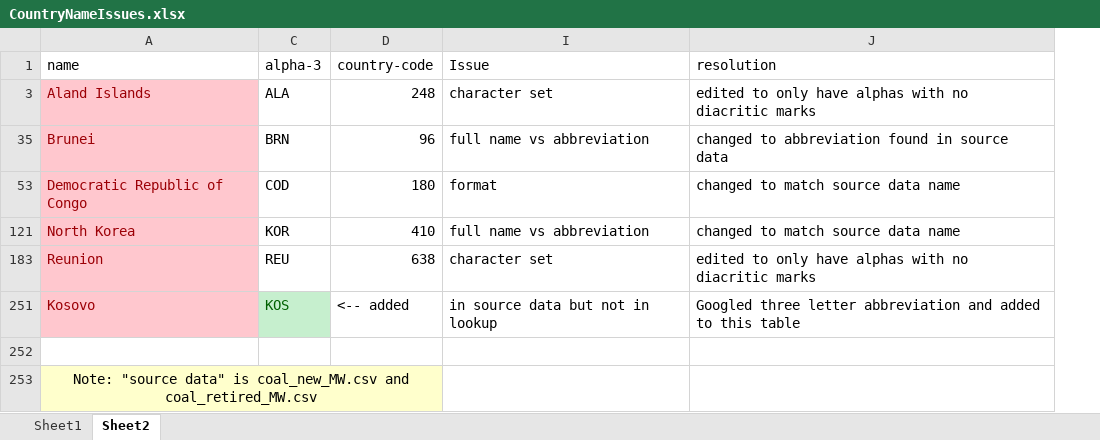
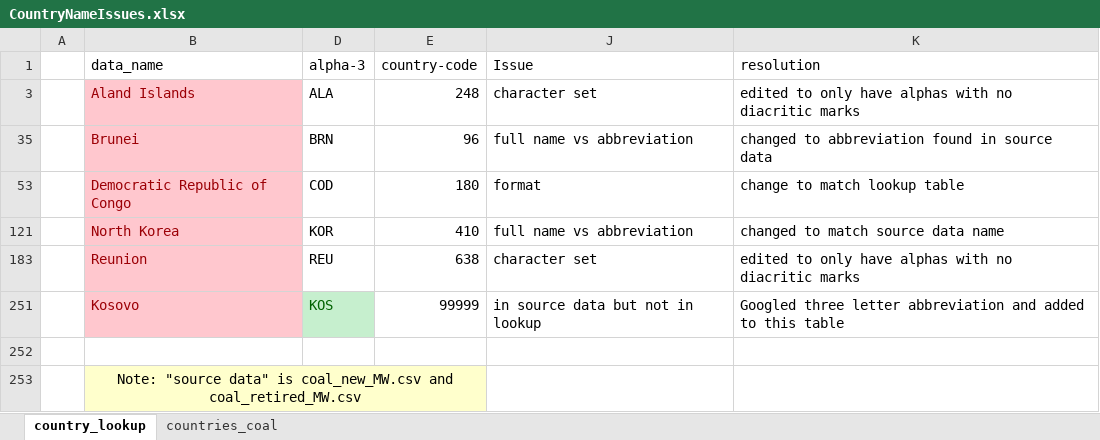
Before and after one commit to acsours/etl_coal_data, an Excel workbook: data/CountryNameIssues.xlsx, sheet country_lookup, drawn as a sheet; values as stored, in another font and other column widths than the file's, no borders; table styles not drawn; addresses are those after the commit; the diff names each change by its address in the sheet, - before the commit and + after, or states it on an @@ line.

```diff
--- a/data/CountryNameIssues.xlsx (sheet country_lookup)
+++ b/data/CountryNameIssues.xlsx (sheet country_lookup)
-sheet tab: Sheet1
+sheet tab: countries_coal
-sheet tab: Sheet2
+sheet tab: country_lookup
@@ sheet tab order changed: country_lookup | countries_coal @@
+column A, empty
-B1: name
+B1: data_name
-K53 (resolution): changed to match source data name
+K53 (resolution): change to match lookup table
-E251 (country-code): <-- added
+E251 (country-code): 99999
```
Also changed, not shown: sheet countries_coal, 6 other files.
